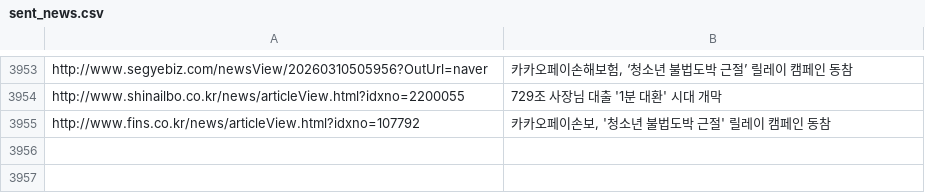
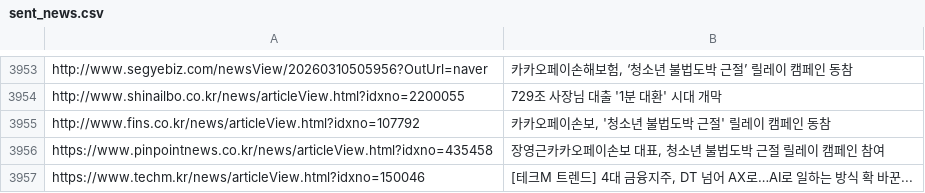
Before and after one commit to dhlee13147-lang/my-news-bot, a CSV file: sent_news.csv, drawn as a sheet; only a part is shown, gaps mark what is left out; the diff names each change by its address in the sheet, - before the commit and + after, or states it on an @@ line.

```diff
--- a/sent_news.csv
+++ b/sent_news.csv
+row 3956: https://www.pinpointnews.co.kr/news/articleView.html?idxno=435458 | 장영근카카오페이손보 대표, 청소년 불법도박 근절 릴레이 캠페인 참여
+row 3957: https://www.techm.kr/news/articleView.html?idxno=150046 | [테크M 트렌드] 4대 금융지주, DT 넘어 AX로…AI로 일하는 방식 확 바꾼...
```
